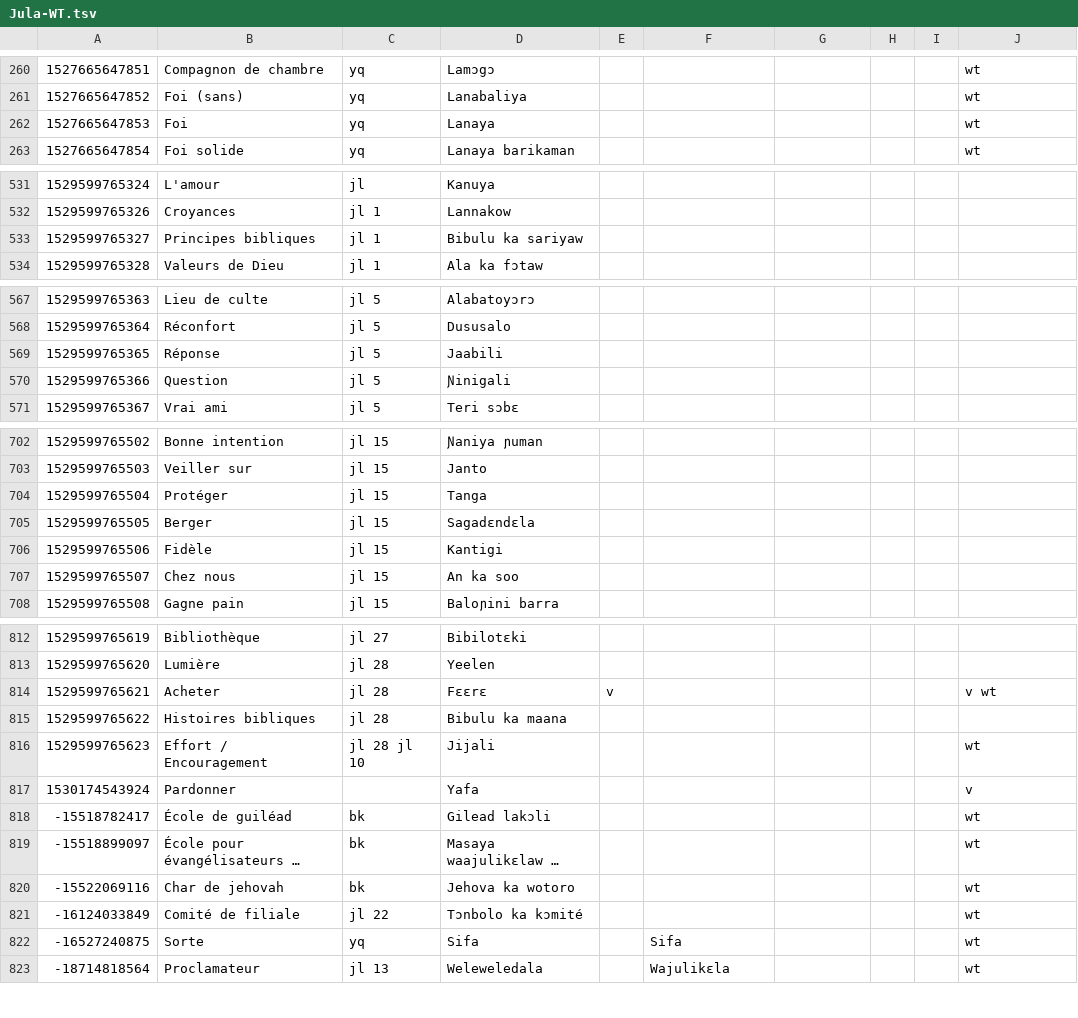
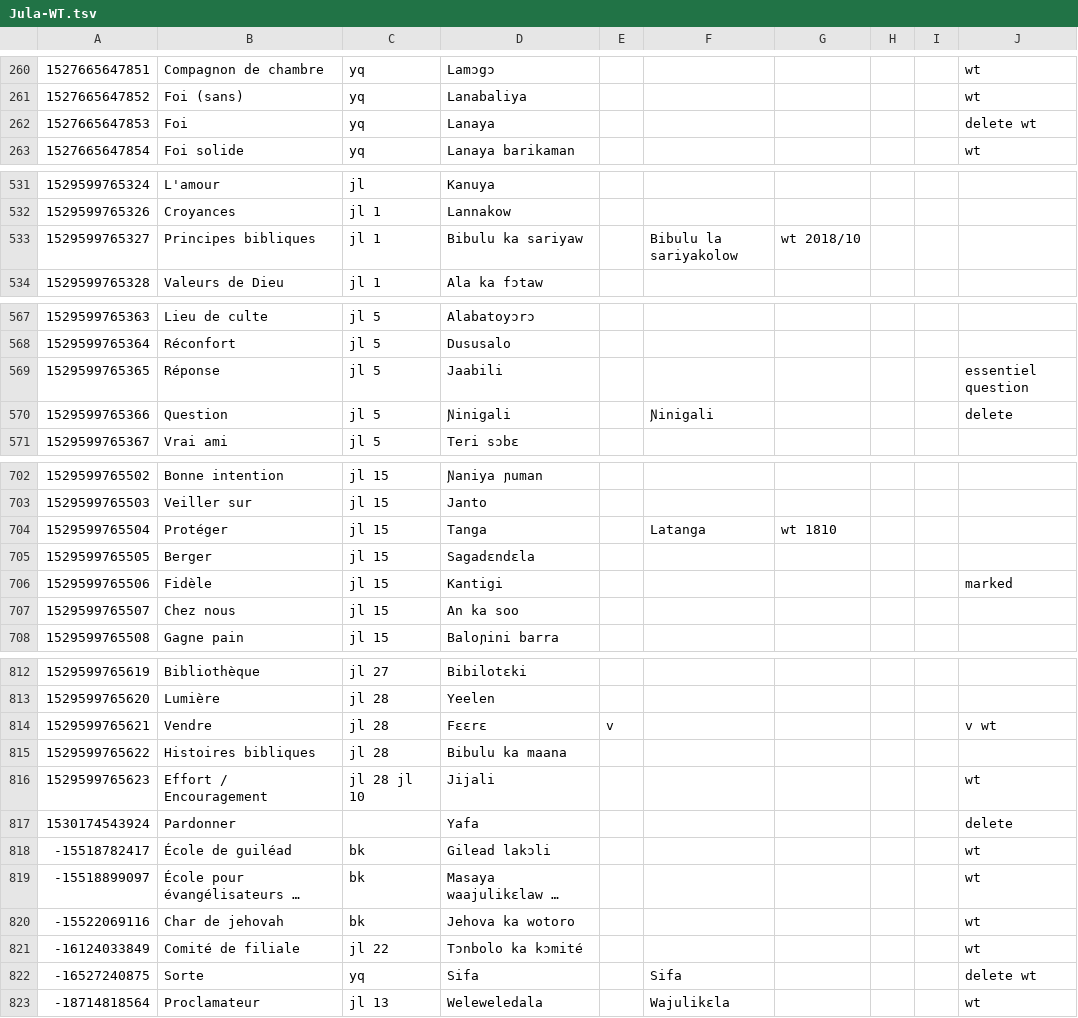
Before and after one commit to boydkelly/blog, a TSV file: static/download/Jula-WT.tsv, drawn as a sheet; only a part is shown, gaps mark what is left out; long unchanged cells end in …; the diff covers the shown part only.

```diff
--- a/static/download/Jula-WT.tsv
+++ b/static/download/Jula-WT.tsv
@@ -261,3 +261,3 @@
 1527665647852	Foi (sans)	yq	Lanabaliya						wt
-1527665647853	Foi	yq	Lanaya						wt
+1527665647853	Foi	yq	Lanaya						delete wt
 1527665647854	Foi solide	yq	Lanaya barikaman						wt
@@ -532,3 +532,3 @@
 1529599765326	Croyances	jl 1	Lannakow						
-1529599765327	Principes bibliques	jl 1	Bibulu ka sariyaw						
+1529599765327	Principes bibliques	jl 1	Bibulu ka sariyaw		Bibulu la sariyakolow	wt 2018/10			
 1529599765328	Valeurs de Dieu	jl 1	Ala ka fɔtaw						
@@ -568,4 +568,4 @@
 1529599765364	Réconfort	jl 5	Dususalo						
-1529599765365	Réponse	jl 5	Jaabili						
-1529599765366	Question	jl 5	Ɲinigali						
+1529599765365	Réponse	jl 5	Jaabili						essentiel question
+1529599765366	Question	jl 5	Ɲinigali		Ɲinigali				delete
 1529599765367	Vrai ami	jl 5	Teri sɔbɛ						
@@ -703,5 +703,5 @@
 1529599765503	Veiller sur	jl 15	Janto						
-1529599765504	Protéger	jl 15	Tanga						
+1529599765504	Protéger	jl 15	Tanga		Latanga	wt 1810			
 1529599765505	Berger	jl 15	Sagadɛndɛla						
-1529599765506	Fidèle	jl 15	Kantigi						
+1529599765506	Fidèle	jl 15	Kantigi						marked
 1529599765507	Chez nous	jl 15	An ka soo						
@@ -813,6 +813,6 @@
 1529599765620	Lumière	jl 28	Yeelen						
-1529599765621	Acheter	jl 28	Fɛɛrɛ	v					v wt
+1529599765621	Vendre	jl 28	Fɛɛrɛ	v					v wt
 1529599765622	Histoires bibliques	jl 28	Bibulu ka maana						
 1529599765623	Effort / Encouragement	jl 28 jl 10	Jijali						wt
-1530174543924	Pardonner		Yafa						v
+1530174543924	Pardonner		Yafa						delete
 -15518782417	École de guiléad	bk	Gilead lakɔli						wt
@@ -821,3 +821,3 @@
 -16124033849	Comité de filiale	jl 22	Tɔnbolo ka kɔmité						wt
--16527240875	Sorte	yq	Sifa		Sifa				wt
+-16527240875	Sorte	yq	Sifa		Sifa				delete wt
 -18714818564	Proclamateur	jl 13	Weleweledala		Wajulikɛla				wt
```
Also changed, not shown: 14 edited cells elsewhere in this file, static/download/Jula-Vocab.tsv.
